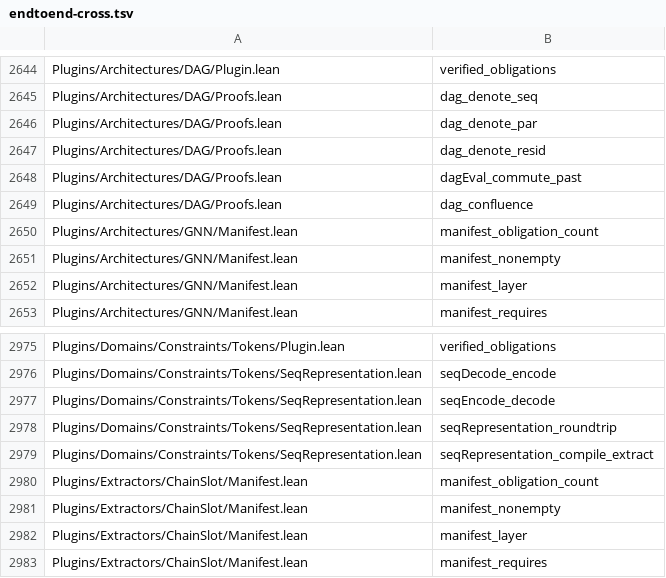
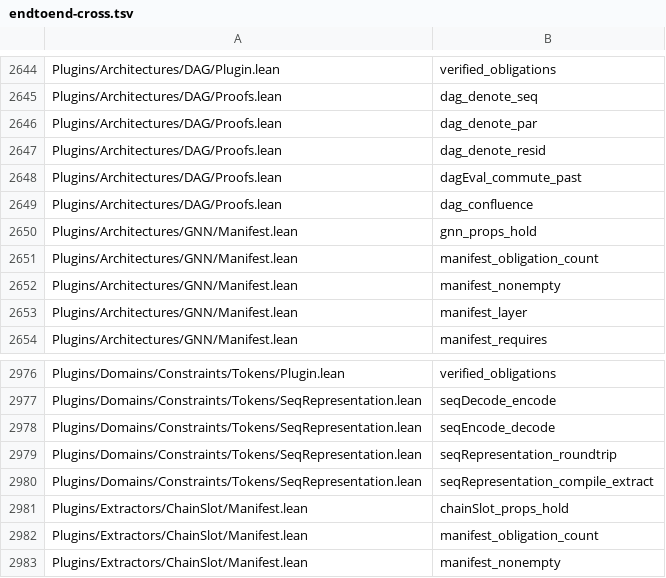
Before and after one commit to Lv-00-ANI/lattice, a TSV file: gov/endtoend-cross.tsv, drawn as a sheet; only a part is shown, gaps mark what is left out; the shorter side is filled out with more unchanged rows; the diff names each change by its address in the sheet, - before the commit and + after, or states it on an @@ line.

```diff
--- a/gov/endtoend-cross.tsv
+++ b/gov/endtoend-cross.tsv
+row 2650: Plugins/Architectures/GNN/Manifest.lean | gnn_props_hold
+row 2981: Plugins/Extractors/ChainSlot/Manifest.lean | chainSlot_props_hold
```
Also changed, not shown: gov/plugin-map.tsv, 10 other files.
